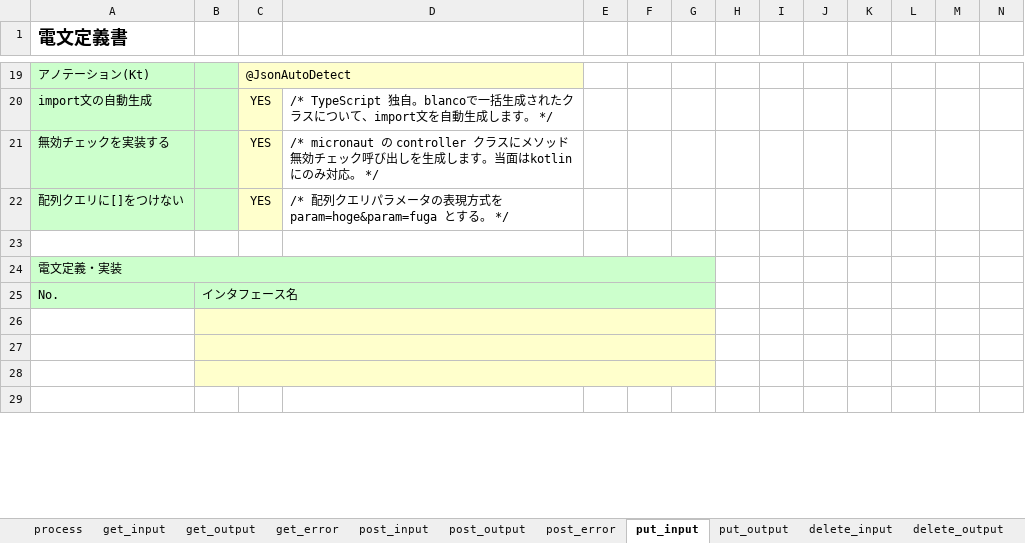
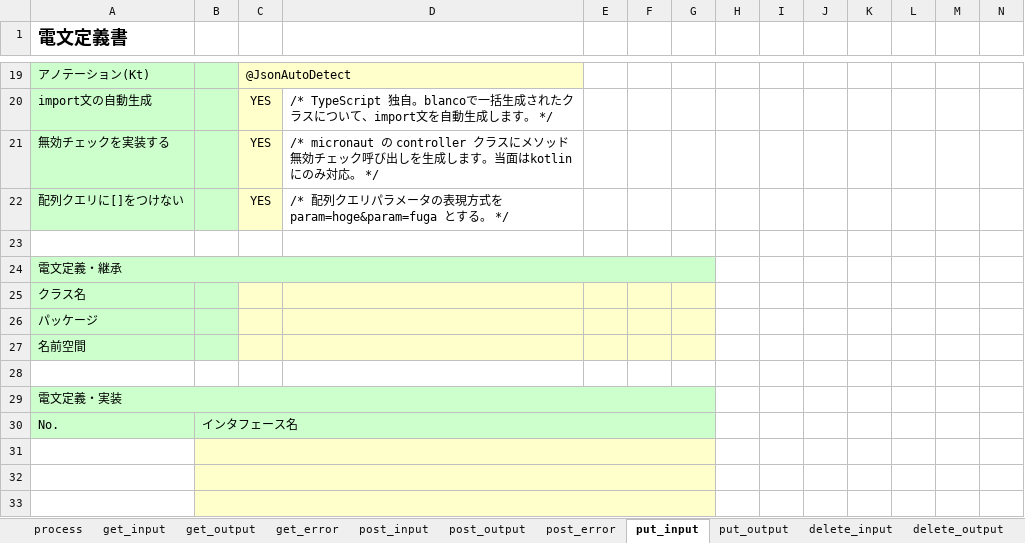
Before and after one commit to uedaueo/blancoRestGeneratorKt, an Excel workbook: meta/plainApi/BlancoApiPlainSample.xlsx, sheet put_input, drawn as a sheet; only a part is shown, gaps mark what is left out; the shorter side is filled out with more unchanged rows; values as stored, in another font and other column widths than the file's, no borders; rows hold the shown columns only; the diff names each change by its address in the sheet, - before the commit and + after, or states it on an @@ line.

```diff
--- a/meta/plainApi/BlancoApiPlainSample.xlsx (sheet put_input)
+++ b/meta/plainApi/BlancoApiPlainSample.xlsx (sheet put_input)
+row 24: 電文定義・継承
+row 25: クラス名
+row 26: パッケージ
+row 27: 名前空間
+row 28: (empty)
```
Also changed, not shown: sheet post_input, meta/program/BlancoRestGeneratorKtConstants.xlsx, 3 other files.
